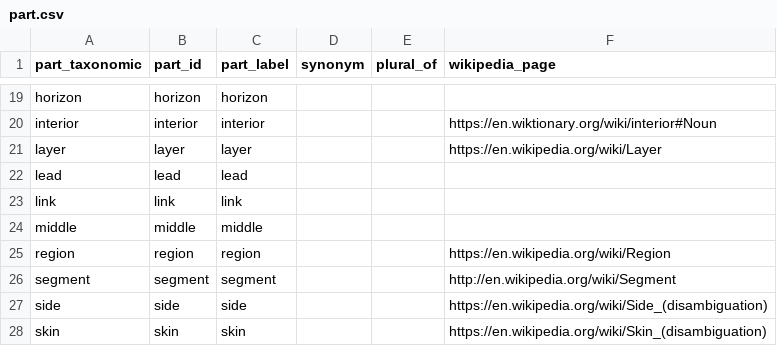
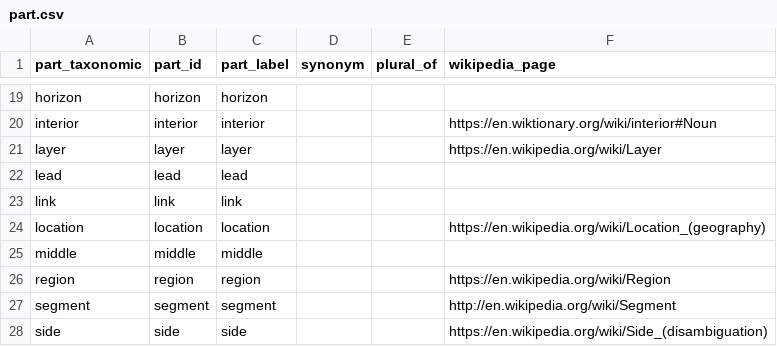
Before and after one commit to mariutzica/Scientific-Variables-Ontology, a CSV file: foundational vocabulary/part.csv, drawn as a sheet; only a part is shown, gaps mark what is left out; the shorter side is filled out with more unchanged rows; the diff names each change by its address in the sheet, - before the commit and + after, or states it on an @@ line.

```diff
--- a/foundational vocabulary/part.csv
+++ b/foundational vocabulary/part.csv
+row 24: location | location | location |  |  | https://en.wikipedia.org/wiki/Location_(geography)
```
Also changed, not shown: foundational vocabulary/matter.csv, foundational vocabulary/matter_phase_attribute.csv, 13 other files.
